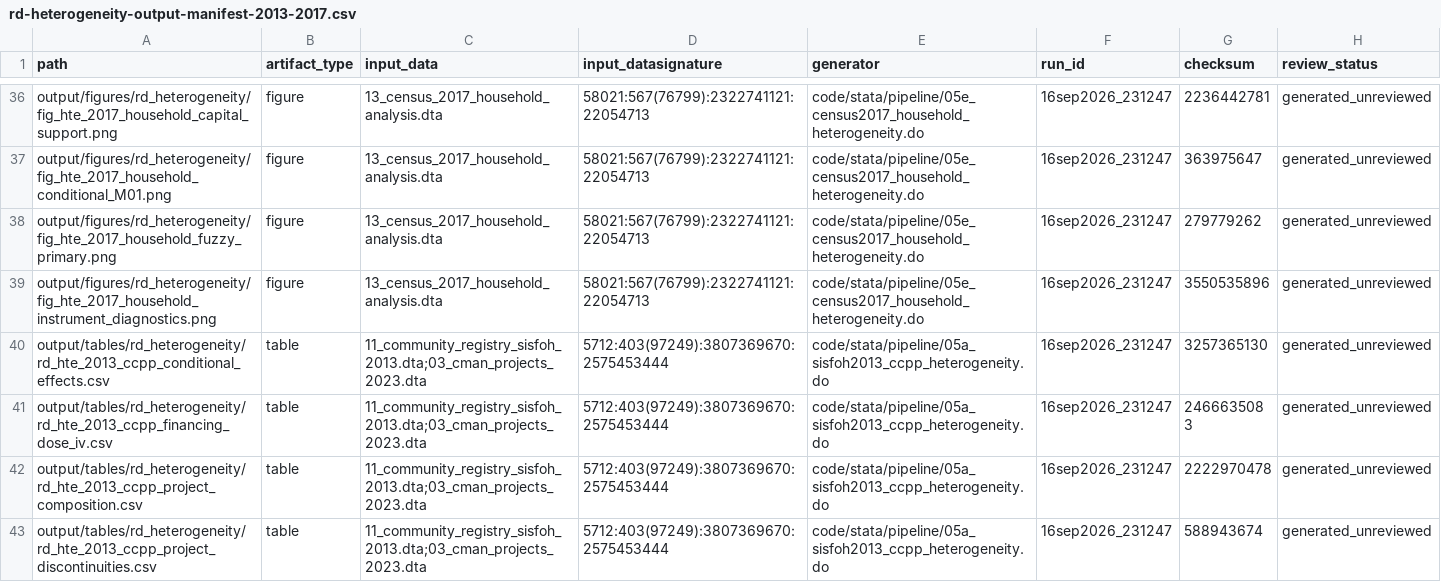
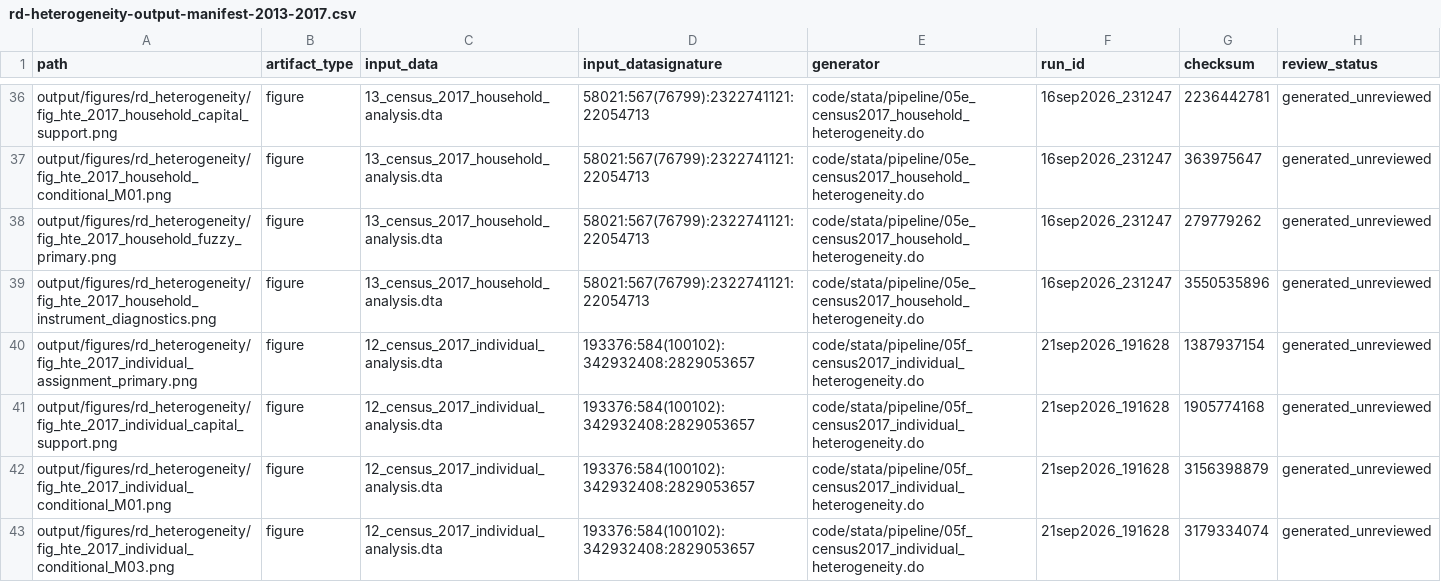
Before and after one commit to Jorge-Zavala-D/VictimasRD, a CSV file: metadata/rd-heterogeneity-output-manifest-2013-2017.csv, drawn as a sheet; only a part is shown, gaps mark what is left out; the shorter side is filled out with more unchanged rows; the diff covers the shown part only; the diff names each change by its address in the sheet, - before the commit and + after, or states it on an @@ line.

Commit message:
Validate Census 2017 individual heterogeneity outputs
Add the 20 aggregate 05f Census 2017 individual heterogeneity tables,
figures, and CSV outputs together with the wave-specific and combined
output-manifest records. Keep every generated artifact marked
generated_unreviewed.

Align the official 05f output test with the shared engine's established
12-row analysis-contract schema and its component/value field names.

Validation performed:
- ran the official 05f aggregate-output test with return code 0;
- ran the shared heterogeneity engine wave-contract test with return code 0;
- compiled all eight LaTeX tables into an 11-page scratch PDF without
  warnings and visually inspected every table page and all eight figures;
- ran graphify update with no topology changes and git diff --check.

Data/storage effects:
- read the configured Census 2017 individual analysis input;
- wrote no dataset or row-level output inside Git;
- changed no Dropbox source, archive, working, or coded dataset;
- changed no Overleaf file.

Remaining limitation:
- validation ran the shared setup, the 05f estimator, and the orchestrator's
  exact closeout block, not the full six-module estimator sequence.

```diff
--- a/metadata/rd-heterogeneity-output-manifest-2013-2017.csv
+++ b/metadata/rd-heterogeneity-output-manifest-2013-2017.csv
+row 40: output/figures/rd_heterogeneity/fig_hte_2017_individual_assignment_primary.png | figure | 12_census_2017_individual_analysis.dta | 193376:584(100102):342932408:2829053657 | code/stata/pipeline/05f_census2017_individual_heterogeneity.do | 21sep2026_191628 | 1387937154 | generated_unreviewed
+row 41: output/figures/rd_heterogeneity/fig_hte_2017_individual_capital_support.png | figure | 12_census_2017_individual_analysis.dta | 193376:584(100102):342932408:2829053657 | code/stata/pipeline/05f_census2017_individual_heterogeneity.do | 21sep2026_191628 | 1905774168 | generated_unreviewed
+row 42: output/figures/rd_heterogeneity/fig_hte_2017_individual_conditional_M01.png | figure | 12_census_2017_individual_analysis.dta | 193376:584(100102):342932408:2829053657 | code/stata/pipeline/05f_census2017_individual_heterogeneity.do | 21sep2026_191628 | 3156398879 | generated_unreviewed
+row 43: output/figures/rd_heterogeneity/fig_hte_2017_individual_conditional_M03.png | figure | 12_census_2017_individual_analysis.dta | 193376:584(100102):342932408:2829053657 | code/stata/pipeline/05f_census2017_individual_heterogeneity.do | 21sep2026_191628 | 3179334074 | generated_unreviewed
```
Also changed, not shown: 16 added rows elsewhere in this file, 22 other files.
